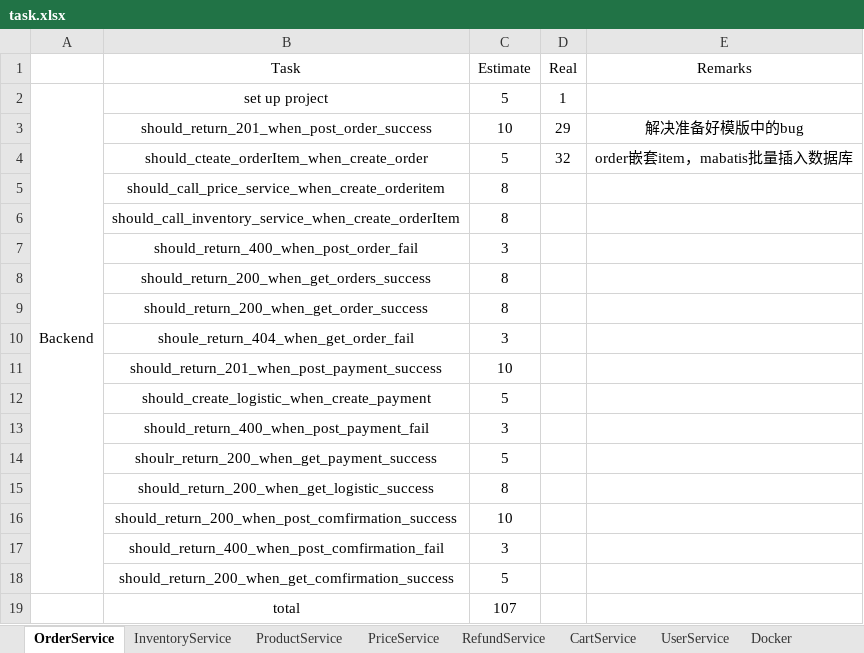
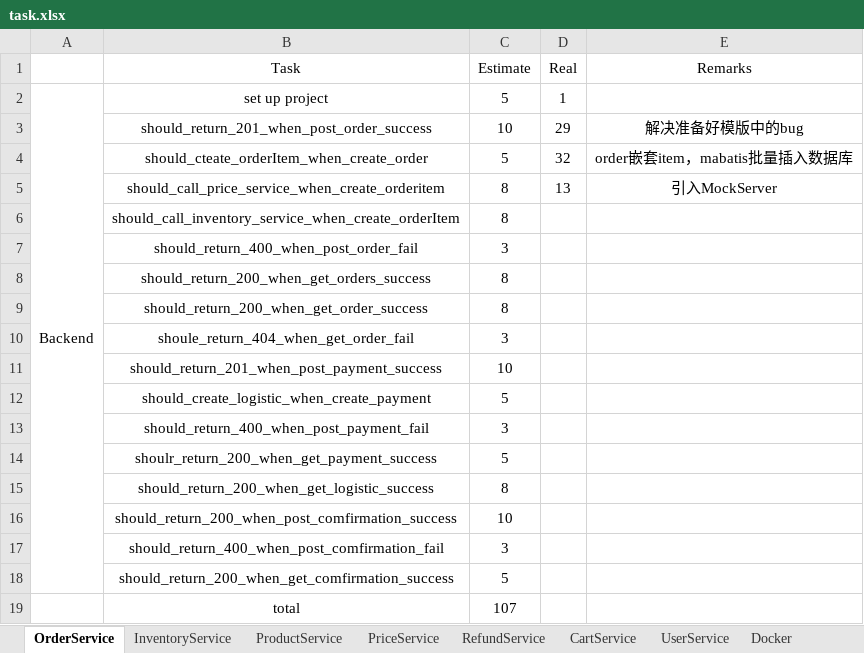
Before and after one commit to twzyliu/MicroService, an Excel workbook: task/task.xlsx, sheet OrderService, drawn as a sheet; values as stored, in another font and other column widths than the file's, no borders; the diff names each change by its address in the sheet, - before the commit and + after, or states it on an @@ line.

Commit message:
should_call_price_service_when_create_orderitem

```diff
--- a/task/task.xlsx (sheet OrderService)
+++ b/task/task.xlsx (sheet OrderService)
-D5 (Real): (empty)
+D5 (Real): 13
-E5 (Remarks): (empty)
+E5 (Remarks): 引入MockServer
```
Also changed, not shown: 3 other files.
